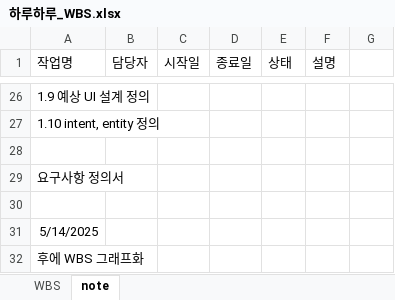
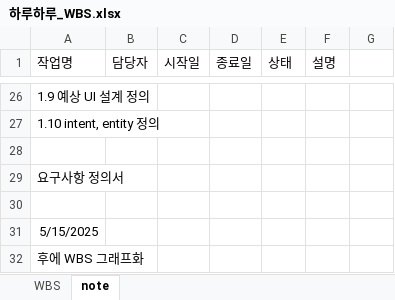
Before and after one commit to humanda5-ap-4/haruharu, an Excel workbook: docs/planning/하루하루_WBS.xlsx, sheet note, drawn as a sheet; only a part is shown, gaps mark what is left out; values as stored, in another font and other column widths than the file's, no borders; the diff names each change by its address in the sheet, - before the commit and + after, or states it on an @@ line.

```diff
--- a/docs/planning/하루하루_WBS.xlsx (sheet note)
+++ b/docs/planning/하루하루_WBS.xlsx (sheet note)
-A31 (작업명): 5/14/2025
+A31 (작업명): 5/15/2025
```
Also changed, not shown: sheet WBS, 19 other files.
